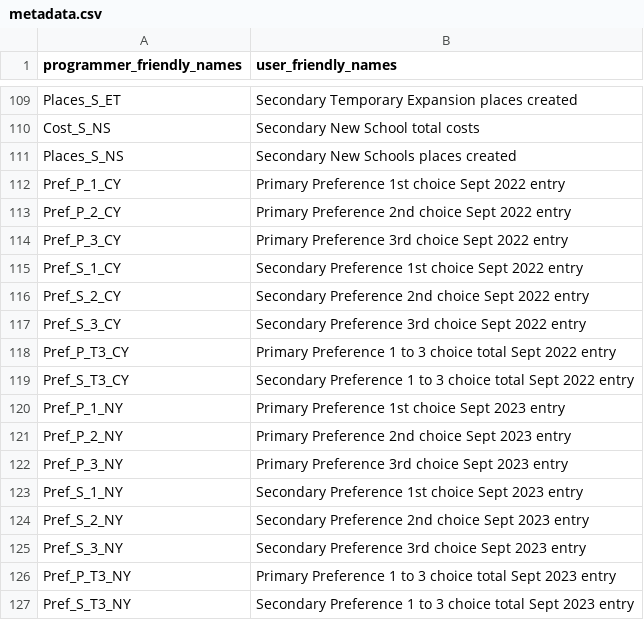
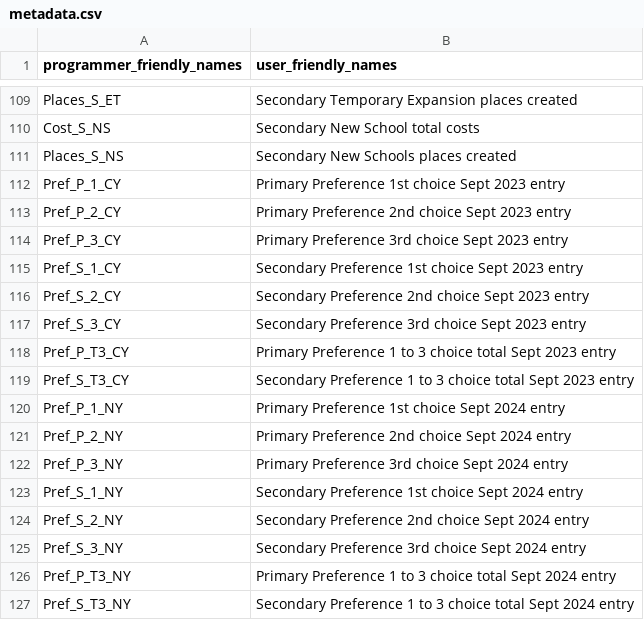
Before and after one commit to dfe-analytical-services/la-school-places-scorecards, a CSV file: data/metadata.csv, drawn as a sheet; only a part is shown, gaps mark what is left out; the diff covers the shown part only.

```diff
--- a/data/metadata.csv
+++ b/data/metadata.csv
@@ -111,17 +111,17 @@ Cost_S_NS,Secondary New School total costs
 Places_S_NS,Secondary New Schools places created
-Pref_P_1_CY,Primary Preference 1st choice Sept 2022 entry
-Pref_P_2_CY,Primary Preference 2nd choice Sept 2022 entry
-Pref_P_3_CY,Primary Preference 3rd choice Sept 2022 entry
-Pref_S_1_CY,Secondary Preference 1st choice Sept 2022 entry
-Pref_S_2_CY,Secondary Preference 2nd choice Sept 2022 entry
-Pref_S_3_CY,Secondary Preference 3rd choice Sept 2022 entry
-Pref_P_T3_CY,Primary Preference 1 to 3 choice total Sept 2022 entry
-Pref_S_T3_CY,Secondary Preference 1 to 3 choice total Sept 2022 entry
-Pref_P_1_NY,Primary Preference 1st choice Sept 2023 entry
-Pref_P_2_NY,Primary Preference 2nd choice Sept 2023 entry
-Pref_P_3_NY,Primary Preference 3rd choice Sept 2023 entry
-Pref_S_1_NY,Secondary Preference 1st choice Sept 2023 entry
-Pref_S_2_NY,Secondary Preference 2nd choice Sept 2023 entry
-Pref_S_3_NY,Secondary Preference 3rd choice Sept 2023 entry
-Pref_P_T3_NY,Primary Preference 1 to 3 choice total Sept 2023 entry
-Pref_S_T3_NY,Secondary Preference 1 to 3 choice total Sept 2023 entry
+Pref_P_1_CY,Primary Preference 1st choice Sept 2023 entry
+Pref_P_2_CY,Primary Preference 2nd choice Sept 2023 entry
+Pref_P_3_CY,Primary Preference 3rd choice Sept 2023 entry
+Pref_S_1_CY,Secondary Preference 1st choice Sept 2023 entry
+Pref_S_2_CY,Secondary Preference 2nd choice Sept 2023 entry
+Pref_S_3_CY,Secondary Preference 3rd choice Sept 2023 entry
+Pref_P_T3_CY,Primary Preference 1 to 3 choice total Sept 2023 entry
+Pref_S_T3_CY,Secondary Preference 1 to 3 choice total Sept 2023 entry
+Pref_P_1_NY,Primary Preference 1st choice Sept 2024 entry
+Pref_P_2_NY,Primary Preference 2nd choice Sept 2024 entry
+Pref_P_3_NY,Primary Preference 3rd choice Sept 2024 entry
+Pref_S_1_NY,Secondary Preference 1st choice Sept 2024 entry
+Pref_S_2_NY,Secondary Preference 2nd choice Sept 2024 entry
+Pref_S_3_NY,Secondary Preference 3rd choice Sept 2024 entry
+Pref_P_T3_NY,Primary Preference 1 to 3 choice total Sept 2024 entry
+Pref_S_T3_NY,Secondary Preference 1 to 3 choice total Sept 2024 entry
```
Also changed, not shown: 20 edited cells elsewhere in this file, data/scorecards_data_2022.csv.
